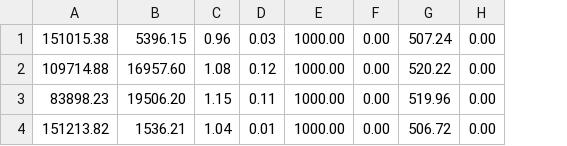
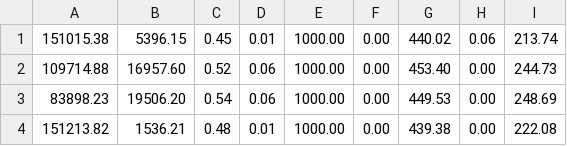
Before and after one commit to HengLuRepos/lighter-RL, a CSV file: SAC-cleanrl/csv/onnxQuant/HumanoidStandup-v4.csv, drawn as a sheet; removed rows and columns are numbered as before the commit, all else as after; the diff names each change by its address in the sheet, - before the commit and + after, or states it on an @@ line.

```diff
--- a/SAC-cleanrl/csv/onnxQuant/HumanoidStandup-v4.csv
+++ b/SAC-cleanrl/csv/onnxQuant/HumanoidStandup-v4.csv
-column C, rows 1-4: 0.96 | 1.08 | 1.15 | 1.04
-column D, rows 1-4: 0.03 | 0.12 | 0.11 | 0.01
+column C, rows 1-4: 0.45 | 0.52 | 0.54 | 0.48
+column D, rows 1-4: 0.01 | 0.06 | 0.06 | 0.01
-column G, rows 1-4: 507.24 | 520.22 | 519.96 | 506.72
+column G, rows 1-4: 440.02 | 453.40 | 449.53 | 439.38
+column I, rows 1-4: 213.74 | 244.73 | 248.69 | 222.08
-H1: 0.00
+H1: 0.06
```
Also changed, not shown: DDPG/csv/onnxQuant/HumanoidStandup-v4.csv, PPO-cleanrl/csv/onnxQuant/HumanoidStandup-v4.csv, 22 other files.
